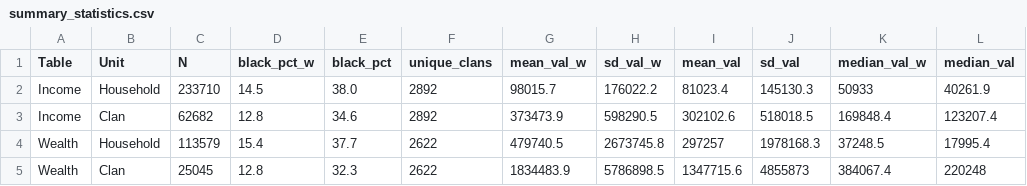
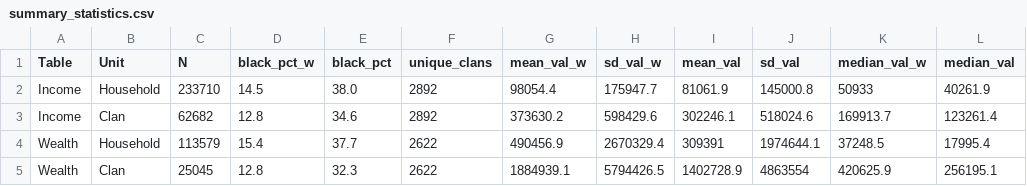
Before and after one commit to aebuechele29/clan_study, a CSV file: 5_summary/output/summary_statistics.csv, drawn as a sheet.

```diff
--- a/5_summary/output/summary_statistics.csv
+++ b/5_summary/output/summary_statistics.csv
@@ -1,5 +1,5 @@
 Table,Unit,N,black_pct_w,black_pct,unique_clans,mean_val_w,sd_val_w,mean_val,sd_val,median_val_w,median_val
-Income,Household,233710,14.5,38.0,2892,98015.7,176022.2,81023.4,145130.3,50933,40261.9
-Income,Clan,62682,12.8,34.6,2892,373473.9,598290.5,302102.6,518018.5,169848.4,123207.4
-Wealth,Household,113579,15.4,37.7,2622,479740.5,2673745.8,297257,1978168.3,37248.5,17995.4
-Wealth,Clan,25045,12.8,32.3,2622,1834483.9,5786898.5,1347715.6,4855873,384067.4,220248
+Income,Household,233710,14.5,38.0,2892,98054.4,175947.7,81061.9,145000.8,50933,40261.9
+Income,Clan,62682,12.8,34.6,2892,373630.2,598429.6,302246.1,518024.6,169913.7,123261.4
+Wealth,Household,113579,15.4,37.7,2622,490456.9,2670329.4,309391,1974644.1,37248.5,17995.4
+Wealth,Clan,25045,12.8,32.3,2622,1884939.1,5794426.5,1402728.9,4863554,420625.9,256195.1
```
Also changed, not shown: 6_calculate_gini/output/all_ginis/compare_samples/income.csv, 6_calculate_gini/output/all_ginis/wealth_nohouse.csv, 37 other files.
